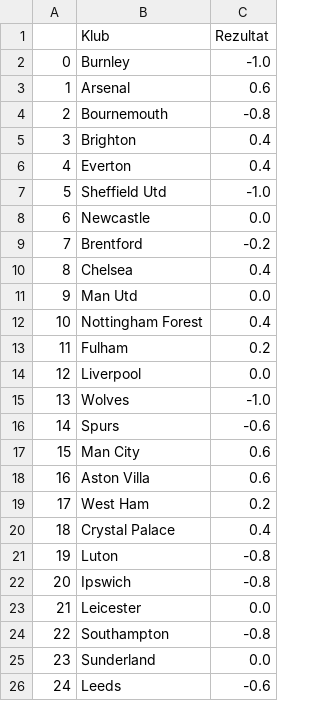
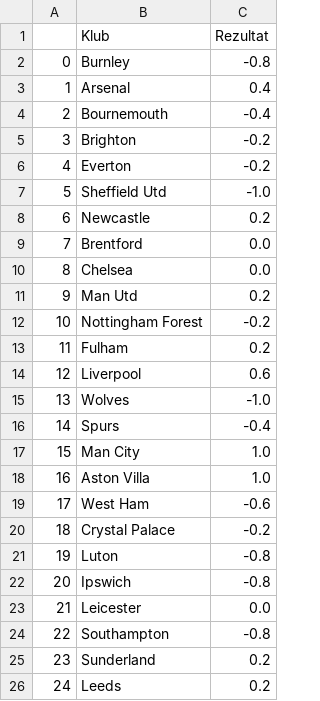
Before and after one commit to AmirBih/predikcija_rezultata_eng, a CSV file: forma_h.csv, drawn as a sheet.

```diff
--- a/forma_h.csv
+++ b/forma_h.csv
@@ -1,21 +1,21 @@
 ,Klub,Rezultat
-0,Burnley,-1.0
-1,Arsenal,0.6
-2,Bournemouth,-0.8
-3,Brighton,0.4
-4,Everton,0.4
+0,Burnley,-0.8
+1,Arsenal,0.4
+2,Bournemouth,-0.4
+3,Brighton,-0.2
+4,Everton,-0.2
 5,Sheffield Utd,-1.0
-6,Newcastle,0.0
-7,Brentford,-0.2
-8,Chelsea,0.4
-9,Man Utd,0.0
-10,Nottingham Forest,0.4
+6,Newcastle,0.2
+7,Brentford,0.0
+8,Chelsea,0.0
+9,Man Utd,0.2
+10,Nottingham Forest,-0.2
 11,Fulham,0.2
-12,Liverpool,0.0
+12,Liverpool,0.6
 13,Wolves,-1.0
-14,Spurs,-0.6
-15,Man City,0.6
-16,Aston Villa,0.6
-17,West Ham,0.2
-18,Crystal Palace,0.4
+14,Spurs,-0.4
+15,Man City,1.0
+16,Aston Villa,1.0
+17,West Ham,-0.6
+18,Crystal Palace,-0.2
 19,Luton,-0.8
@@ -24,3 +24,3 @@
 22,Southampton,-0.8
-23,Sunderland,0.0
-24,Leeds,-0.6
+23,Sunderland,0.2
+24,Leeds,0.2
```
Also changed, not shown: epl.csv, forma_a.csv, 6 other files.
